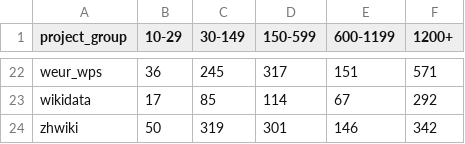
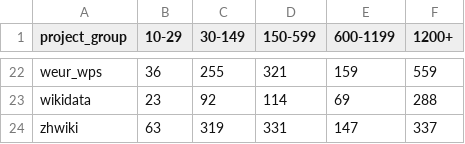
Before and after one commit to wikimedia-research/Community-Insights-sampling, a TSV file: definitions/strata-populations.tsv, drawn as a sheet; only a part is shown, gaps mark what is left out; the diff covers the shown part only; the diff names each change by its address in the sheet, - before the commit and + after, or states it on an @@ line.

```diff
--- a/definitions/strata-populations.tsv
+++ b/definitions/strata-populations.tsv
-C22 (30-149): 245
+C22 (30-149): 255
-D22 (150-599): 317
+D22 (150-599): 321
-E22 (600-1199): 151
+E22 (600-1199): 159
-F22 (1200+): 571
+F22 (1200+): 559
-B23 (10-29): 17
+B23 (10-29): 23
-C23 (30-149): 85
+C23 (30-149): 92
-E23 (600-1199): 67
+E23 (600-1199): 69
-F23 (1200+): 292
+F23 (1200+): 288
-B24 (10-29): 50
+B24 (10-29): 63
-D24 (150-599): 301
+D24 (150-599): 331
-E24 (600-1199): 146
+E24 (600-1199): 147
-F24 (1200+): 342
+F24 (1200+): 337
```
Also changed, not shown: 90 edited cells elsewhere in this file, definitions/strata-sample-targets.tsv, 3 other files.
